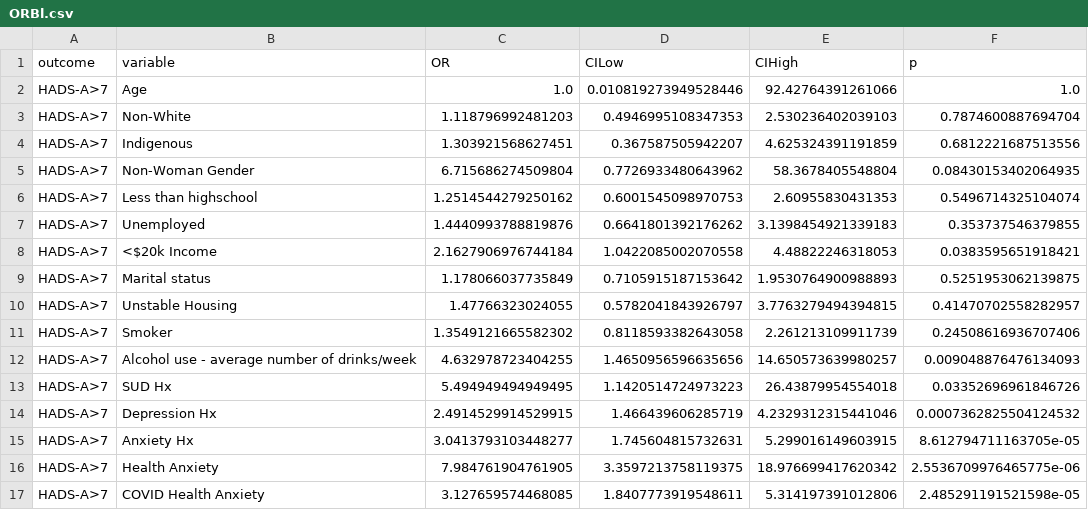
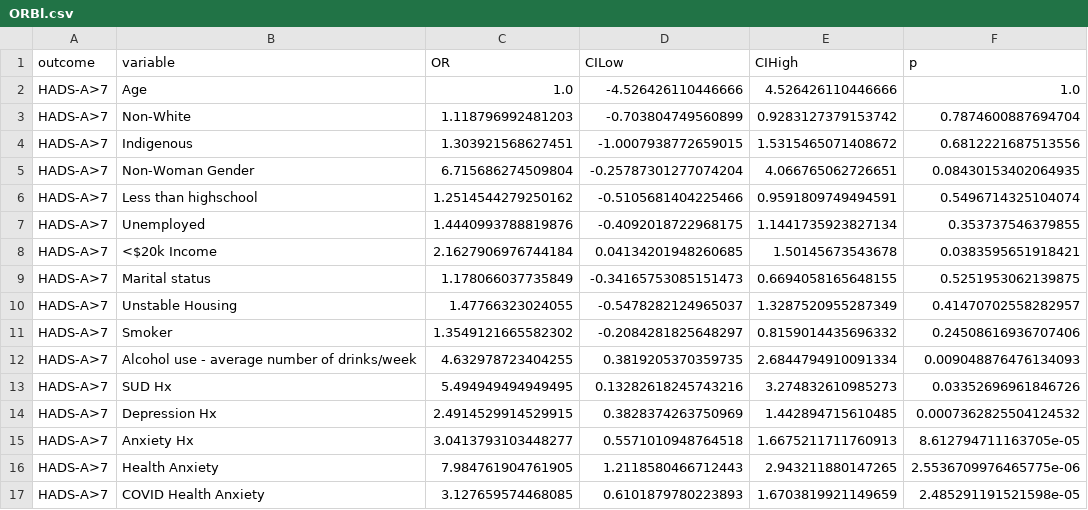
Before and after one commit to ricky-hu/wamida, a CSV file: ORBl.csv, drawn as a sheet; only a part is shown; the diff covers the shown part only.

```diff
--- a/ORBl.csv
+++ b/ORBl.csv
@@ -1,17 +1,17 @@
 outcome,variable,OR,CILow,CIHigh,p
-HADS-A>7,Age,1.0,0.010819273949528446,92.42764391261066,1.0
-HADS-A>7,Non-White,1.118796992481203,0.4946995108347353,2.530236402039103,0.7874600887694704
-HADS-A>7,Indigenous,1.303921568627451,0.367587505942207,4.625324391191859,0.6812221687513556
-HADS-A>7,Non-Woman Gender,6.715686274509804,0.7726933480643962,58.3678405548804,0.08430153402064935
-HADS-A>7,Less than highschool,1.2514544279250162,0.6001545098970753,2.60955830431353,0.5496714325104074
-HADS-A>7,Unemployed,1.4440993788819876,0.6641801392176262,3.1398454921339183,0.353737546379855
-HADS-A>7,<$20k Income,2.1627906976744184,1.0422085002070558,4.48822246318053,0.0383595651918421
-HADS-A>7,Marital status,1.178066037735849,0.7105915187153642,1.9530764900988893,0.5251953062139875
-HADS-A>7,Unstable Housing,1.47766323024055,0.5782041843926797,3.7763279494394815,0.41470702558282957
-HADS-A>7,Smoker,1.3549121665582302,0.8118593382643058,2.261213109911739,0.24508616936707406
-HADS-A>7,Alcohol use - average number of drinks/week,4.632978723404255,1.4650956596635656,14.650573639980257,0.009048876476134093
-HADS-A>7,SUD Hx,5.494949494949495,1.1420514724973223,26.43879954554018,0.03352696961846726
-HADS-A>7,Depression Hx,2.4914529914529915,1.466439606285719,4.2329312315441046,0.0007362825504124532
-HADS-A>7,Anxiety Hx,3.0413793103448277,1.745604815732631,5.299016149603915,8.612794711163705e-05
-HADS-A>7,Health Anxiety,7.984761904761905,3.3597213758119375,18.976699417620342,2.5536709976465775e-06
-HADS-A>7,COVID Health Anxiety,3.127659574468085,1.8407773919548611,5.314197391012806,2.485291191521598e-05
+HADS-A>7,Age,1.0,-4.526426110446666,4.526426110446666,1.0
+HADS-A>7,Non-White,1.118796992481203,-0.703804749560899,0.9283127379153742,0.7874600887694704
+HADS-A>7,Indigenous,1.303921568627451,-1.0007938772659015,1.5315465071408672,0.6812221687513556
+HADS-A>7,Non-Woman Gender,6.715686274509804,-0.25787301277074204,4.066765062726651,0.08430153402064935
+HADS-A>7,Less than highschool,1.2514544279250162,-0.5105681404225466,0.9591809749494591,0.5496714325104074
+HADS-A>7,Unemployed,1.4440993788819876,-0.4092018722968175,1.1441735923827134,0.353737546379855
+HADS-A>7,<$20k Income,2.1627906976744184,0.04134201948260685,1.50145673543678,0.0383595651918421
+HADS-A>7,Marital status,1.178066037735849,-0.34165753085151473,0.6694058165648155,0.5251953062139875
+HADS-A>7,Unstable Housing,1.47766323024055,-0.5478282124965037,1.3287520955287349,0.41470702558282957
+HADS-A>7,Smoker,1.3549121665582302,-0.2084281825648297,0.8159014435696332,0.24508616936707406
+HADS-A>7,Alcohol use - average number of drinks/week,4.632978723404255,0.3819205370359735,2.6844794910091334,0.009048876476134093
+HADS-A>7,SUD Hx,5.494949494949495,0.13282618245743216,3.274832610985273,0.03352696961846726
+HADS-A>7,Depression Hx,2.4914529914529915,0.3828374263750969,1.442894715610485,0.0007362825504124532
+HADS-A>7,Anxiety Hx,3.0413793103448277,0.5571010948764518,1.6675211711760913,8.612794711163705e-05
+HADS-A>7,Health Anxiety,7.984761904761905,1.2118580466712443,2.943211880147265,2.5536709976465775e-06
+HADS-A>7,COVID Health Anxiety,3.127659574468085,0.6101879780223893,1.6703819921149659,2.485291191521598e-05
```
Also changed, not shown: 104 edited cells elsewhere in this file, OR3m.csv, OR6m.csv, 1 other file.
